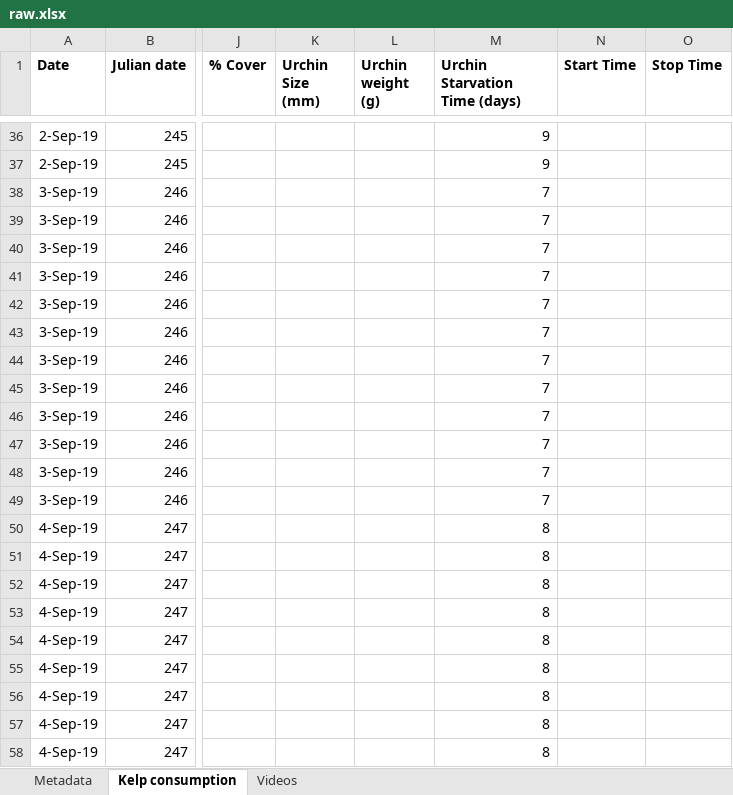
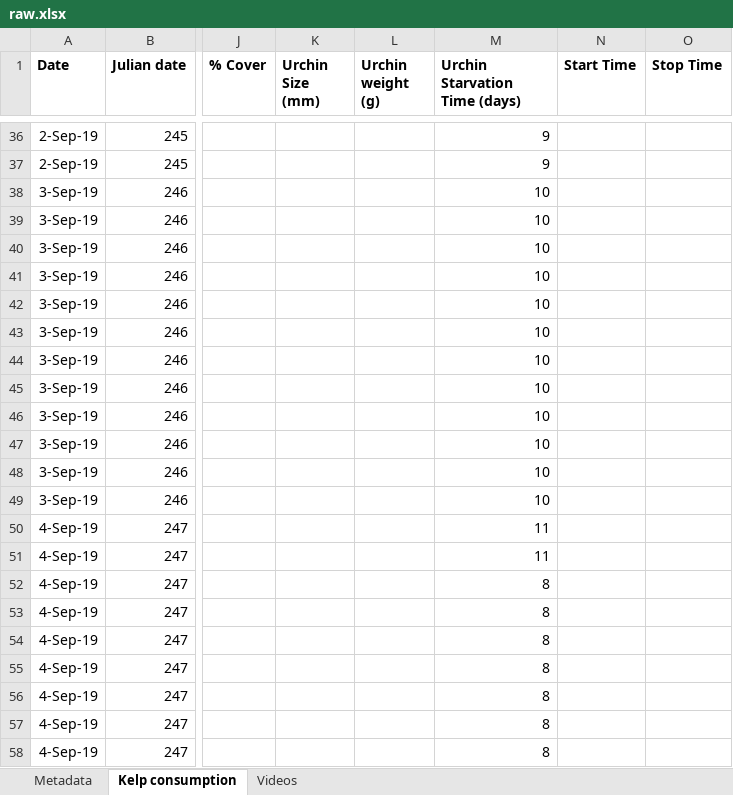
Before and after one commit to ameliaritger/Ritger-2019-Corynactis-urchin-deterrence, an Excel workbook: data/raw.xlsx, sheet Kelp consumption, drawn as a sheet; only a part is shown, gaps mark what is left out; values as stored, in another font and other column widths than the file's, no borders; the diff names each change by its address in the sheet, - before the commit and + after, or states it on an @@ line.

Commit message:
urchin starvation updated

```diff
--- a/data/raw.xlsx (sheet Kelp consumption)
+++ b/data/raw.xlsx (sheet Kelp consumption)
-M38:M49 (Urchin Starvation Time (days)): 7
+M38:M49 (Urchin Starvation Time (days)): 10
-M50:M51 (Urchin Starvation Time (days)): 8
+M50:M51 (Urchin Starvation Time (days)): 11
```
